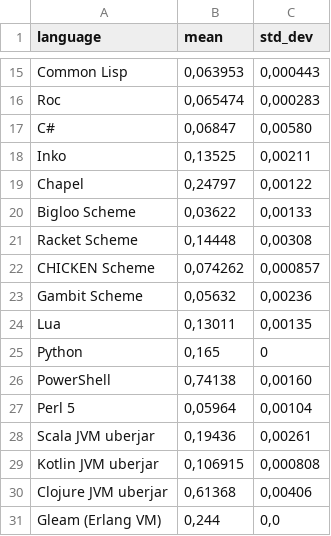
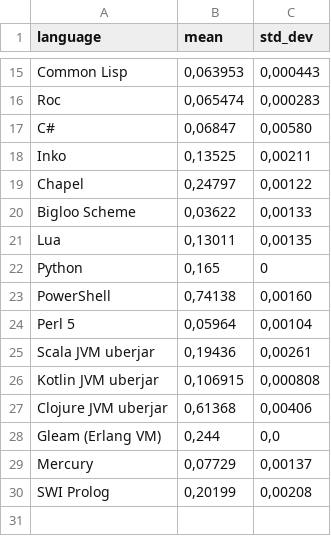
Before and after one commit to practicalcomputerscience/MicrobenchmarkGPHLlanguages, a CSV file: 02 - execution times/programming_languages_exe_speeds.csv, drawn as a sheet; only a part is shown, gaps mark what is left out; removed rows and columns are numbered as before the commit, all else as after; the diff names each change by its address in the sheet, - before the commit and + after, or states it on an @@ line.

```diff
--- a/02 - execution times/programming_languages_exe_speeds.csv
+++ b/02 - execution times/programming_languages_exe_speeds.csv
-row 21: Racket Scheme | 0,14448 | 0,00308
-row 22: CHICKEN Scheme | 0,074262 | 0,000857
-row 23: Gambit Scheme | 0,05632 | 0,00236
+row 29: Mercury | 0,07729 | 0,00137
+row 30: SWI Prolog | 0,20199 | 0,00208
```
Also changed, not shown: 1 other file.
